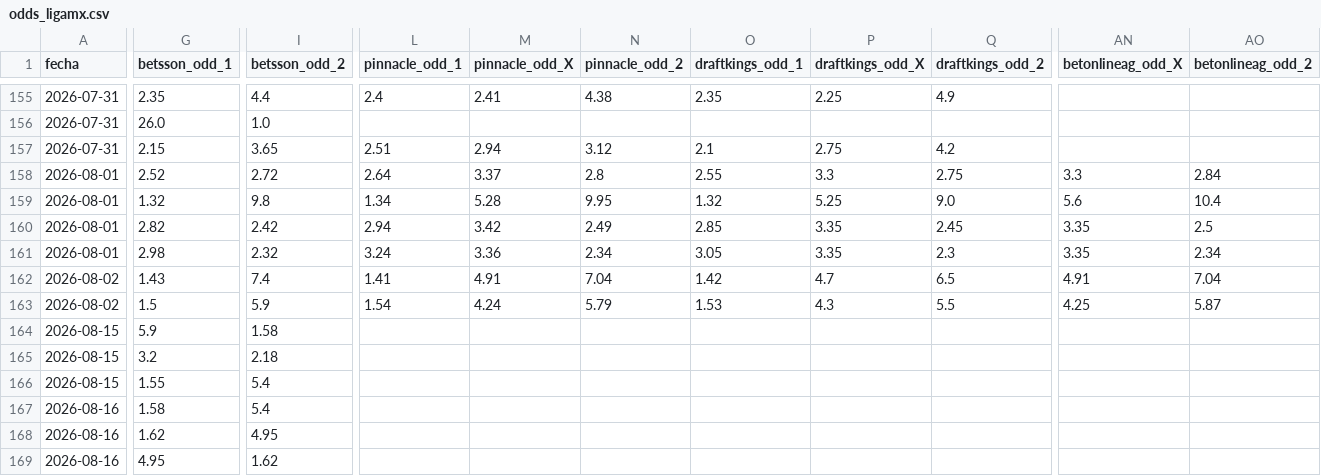
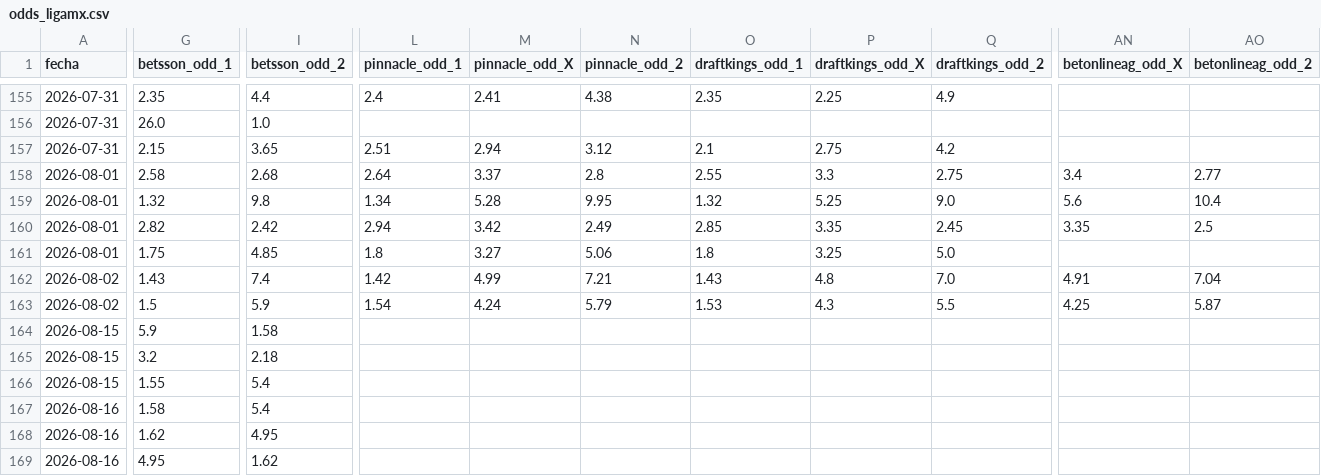
Before and after one commit to MauCarVaz1995/LigaMX, a CSV file: data/processed/odds_ligamx.csv, drawn as a sheet; only a part is shown, gaps mark what is left out; removed rows and columns are numbered as before the commit, all else as after; rows hold the shown columns only; the diff covers the shown part only; the diff names each change by its address in the sheet, - before the commit and + after, or states it on an @@ line.

```diff
--- a/data/processed/odds_ligamx.csv
+++ b/data/processed/odds_ligamx.csv
-G158 (betsson_odd_1): 2.52
+G158 (betsson_odd_1): 2.58
-I158 (betsson_odd_2): 2.72
+I158 (betsson_odd_2): 2.68
-AN158 (betonlineag_odd_X): 3.3
+AN158 (betonlineag_odd_X): 3.4
-AO158 (betonlineag_odd_2): 2.84
+AO158 (betonlineag_odd_2): 2.77
-row 161: 2026-08-01 | 2.98 | 2.32 | 3.24 | 3.36 | 2.34 | 3.05 | 3.35 | 2.3 | 3.35 | 2.34
+row 161: 2026-08-01 | 1.75 | 4.85 | 1.8 | 3.27 | 5.06 | 1.8 | 3.25 | 5.0
-L162 (pinnacle_odd_1): 1.41
+L162 (pinnacle_odd_1): 1.42
-M162 (pinnacle_odd_X): 4.91
+M162 (pinnacle_odd_X): 4.99
-N162 (pinnacle_odd_2): 7.04
+N162 (pinnacle_odd_2): 7.21
-O162 (draftkings_odd_1): 1.42
+O162 (draftkings_odd_1): 1.43
-P162 (draftkings_odd_X): 4.7
+P162 (draftkings_odd_X): 4.8
-Q162 (draftkings_odd_2): 6.5
+Q162 (draftkings_odd_2): 7.0
```
Also changed, not shown: 10 edited cells elsewhere in this file, 1 other file.
